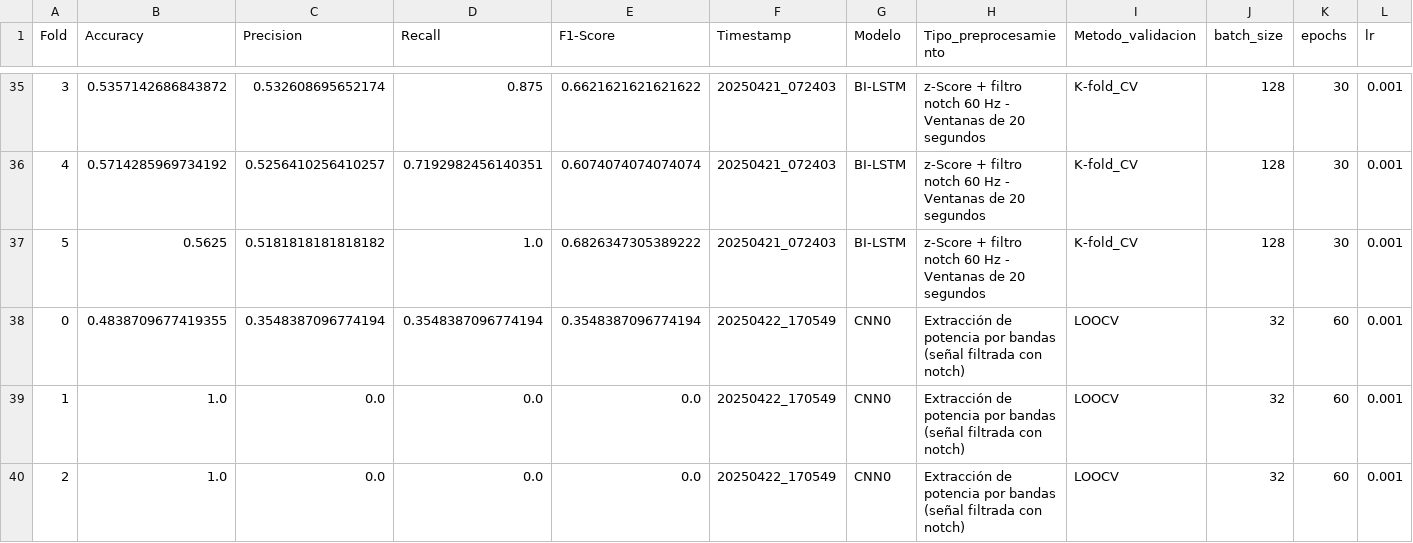
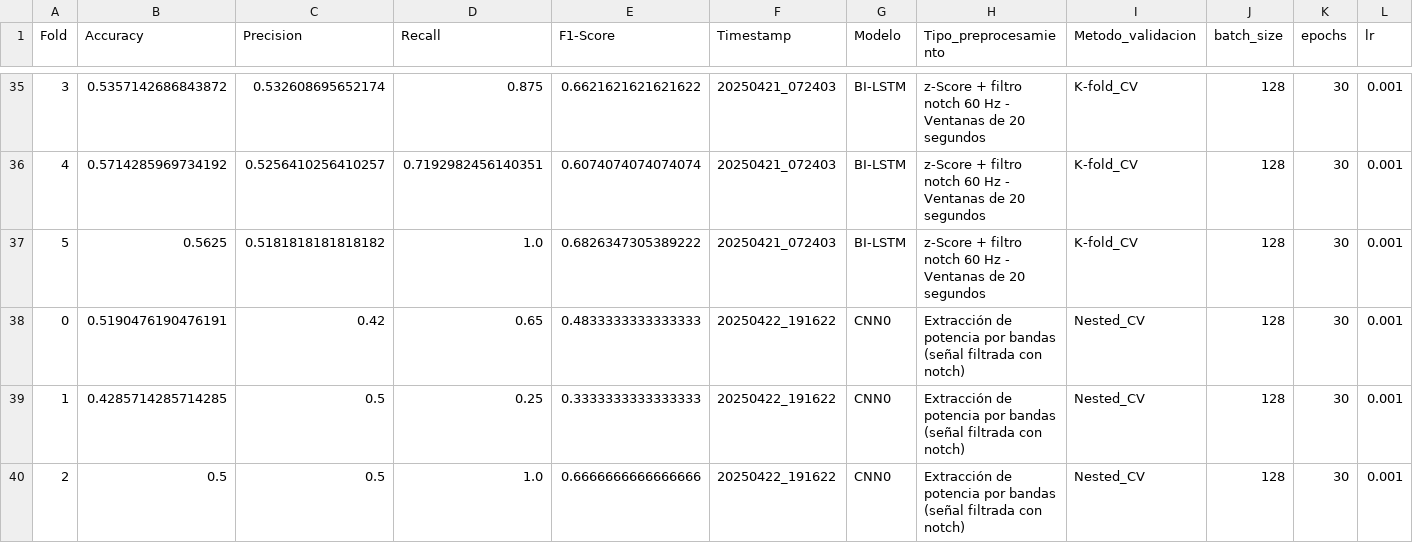
Before and after one commit to mrturizo/ClasificacionEEG_Parkinson, a CSV file: combined_results.csv, drawn as a sheet; only a part is shown, gaps mark what is left out; the shorter side is filled out with more unchanged rows; rows hold the shown columns only; the diff covers the shown part only; the diff names each change by its address in the sheet, - before the commit and + after, or states it on an @@ line.

Commit message:
Added combined results

```diff
--- a/combined_results.csv
+++ b/combined_results.csv
+row 38: 0 | 0.5190476190476191 | 0.42 | 0.65 | 0.4833333333333333 | 20250422_191622 | CNN0 | Extracción de potencia por bandas (señal filtrada con notch) | Nested_CV | 128 | 30 | 0.001
+row 39: 1 | 0.4285714285714285 | 0.5 | 0.25 | 0.3333333333333333 | 20250422_191622 | CNN0 | Extracción de potencia por bandas (señal filtrada con notch) | Nested_CV | 128 | 30 | 0.001
+row 40: 2 | 0.5 | 0.5 | 1.0 | 0.6666666666666666 | 20250422_191622 | CNN0 | Extracción de potencia por bandas (señal filtrada con notch) | Nested_CV | 128 | 30 | 0.001
```
Also changed, not shown: 9 added rows elsewhere in this file.
